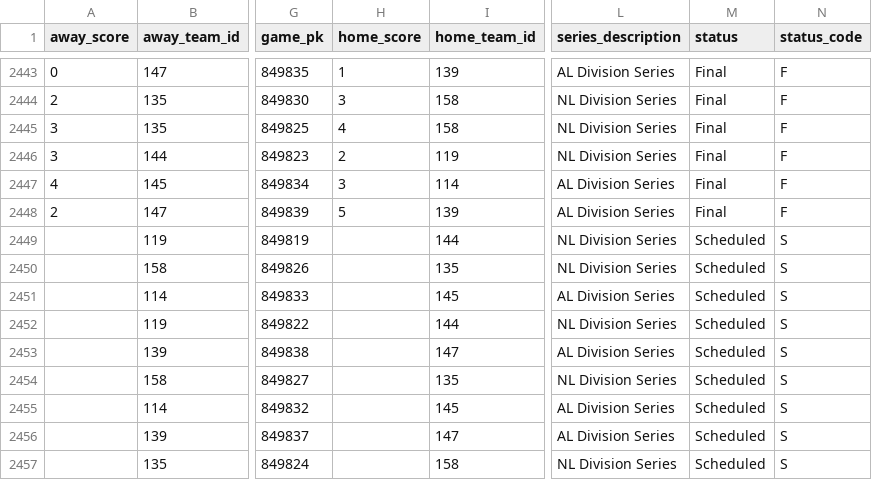
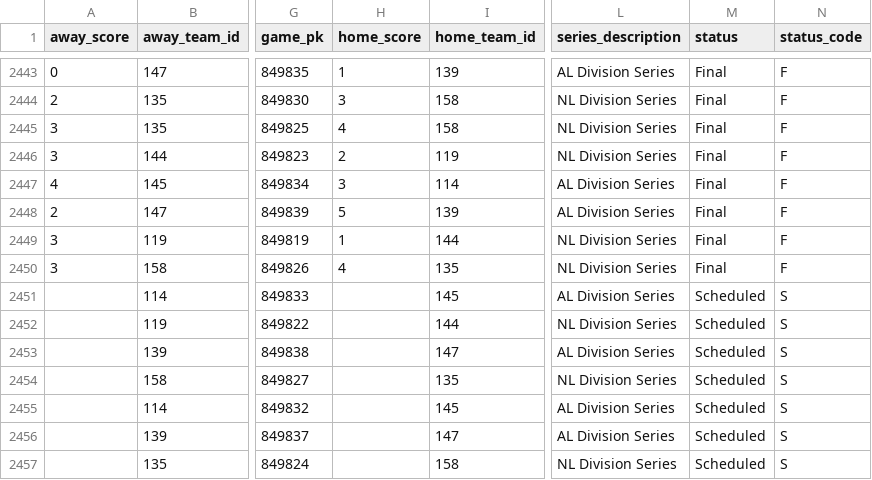
Before and after one commit to fuku8/mlb-data, a CSV file: data/schedule.csv, drawn as a sheet; only a part is shown, gaps mark what is left out; the diff names each change by its address in the sheet, - before the commit and + after, or states it on an @@ line.

```diff
--- a/data/schedule.csv
+++ b/data/schedule.csv
-A2449:A2450 (away_score): (empty)
+A2449:A2450 (away_score): 3
-H2449 (home_score): (empty)
+H2449 (home_score): 1
-M2449:M2450 (status): Scheduled
+M2449:M2450 (status): Final
-N2449:N2450 (status_code): S
+N2449:N2450 (status_code): F
-H2450 (home_score): (empty)
+H2450 (home_score): 4
```
Also changed, not shown: data/players.csv, data/statcast_hitting.csv, 2 other files.
